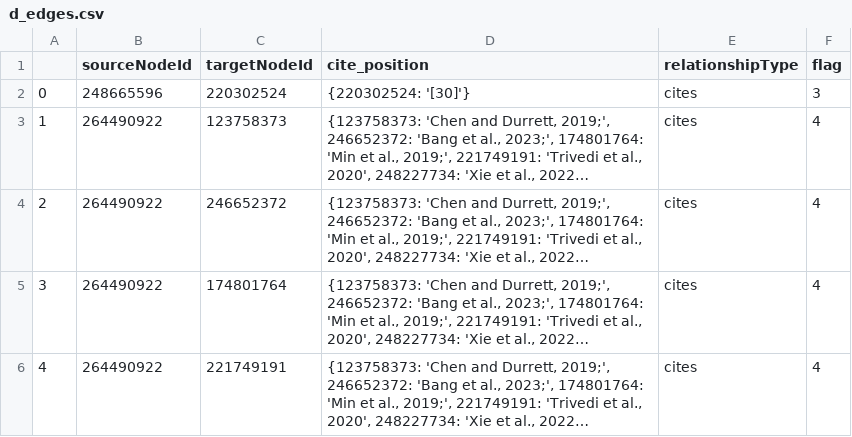
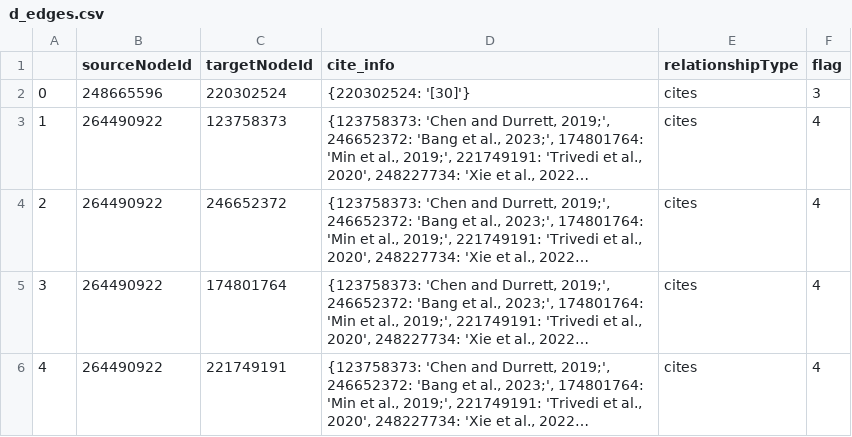
Before and after one commit to Hasegawa-lab-JAIST/LI_JINGHONG_Hierarchical-Tree-structured-Knowledge-Graph-For-Academic-Insight-Survey, a CSV file: Data/d_edges.csv, drawn as a sheet; only a part is shown; long unchanged cells end in ….

```diff
--- a/Data/d_edges.csv
+++ b/Data/d_edges.csv
@@ -1,2 +1,2 @@
-,sourceNodeId,targetNodeId,cite_position,relationshipType,flag
+,sourceNodeId,targetNodeId,cite_info,relationshipType,flag
 0,248665596,220302524,{220302524: '[30]'},cites,3
```
Also changed, not shown: 10 other files.
